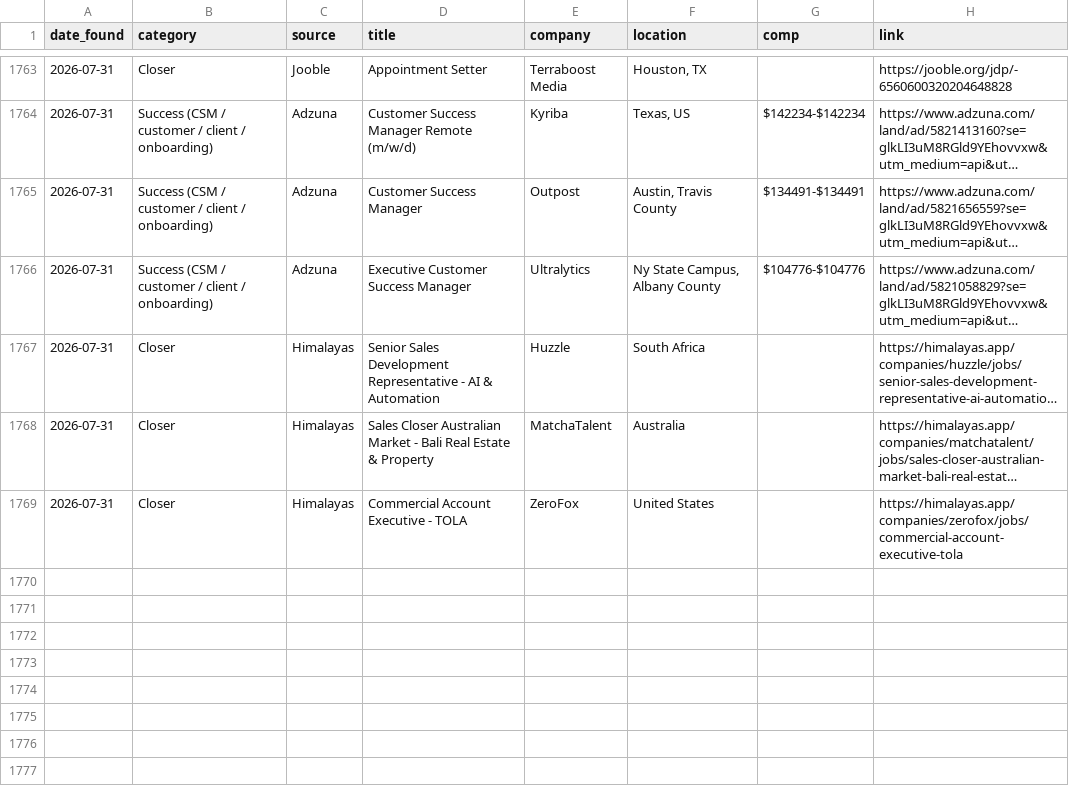
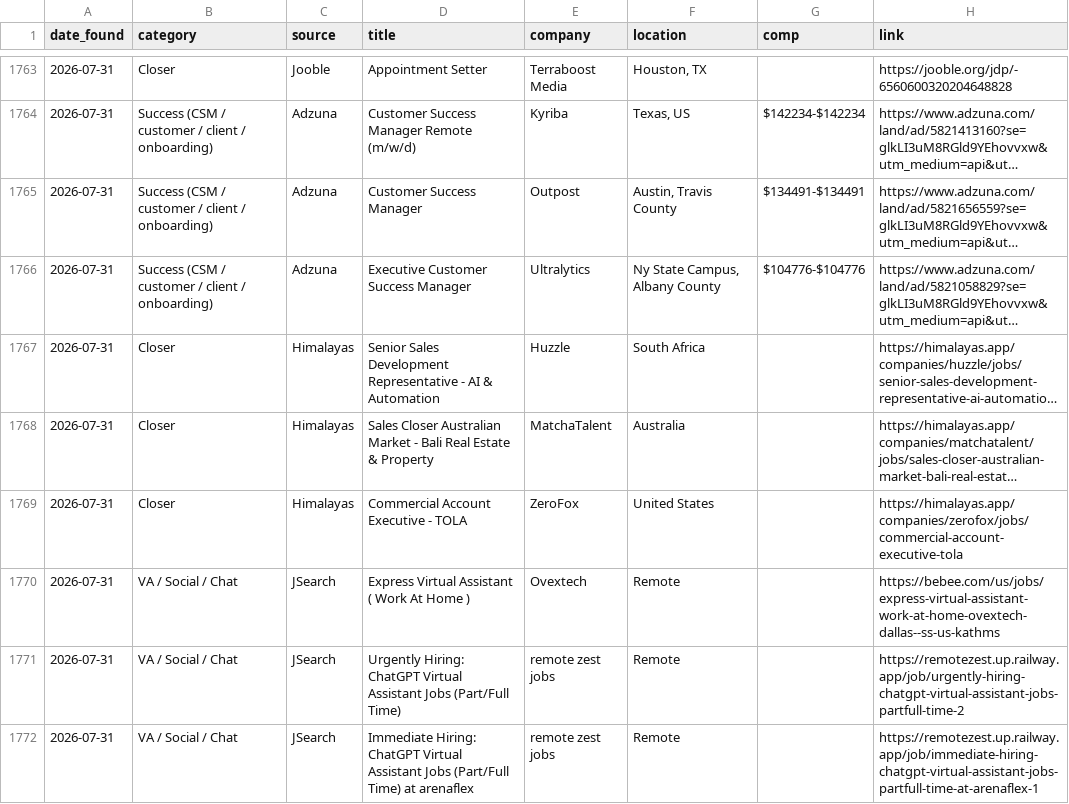
Before and after one commit to annaaimodel/better-prompt-ai-main, a CSV file: jobs/history.csv, drawn as a sheet; only a part is shown, gaps mark what is left out; long unchanged cells end in ….

```diff
--- a/jobs/history.csv
+++ b/jobs/history.csv
@@ -1769 +1769,4 @@ date_found,category,source,title,company,location,comp,link
 2026-07-31,Closer,Himalayas,Commercial Account Executive - TOLA,ZeroFox,United States,,https://himalayas.app/companies/zerofox/jobs/commercial-account-executive-tola
+2026-07-31,VA / Social / Chat,JSearch,Express Virtual Assistant ( Work At Home ),Ovextech,Remote,,https://bebee.com/us/jobs/express-virtual-assistant-work-at-home-ovextech-dallas--ss-us-kathms
+2026-07-31,VA / Social / Chat,JSearch,Urgently Hiring: ChatGPT Virtual Assistant Jobs (Part/Full Time),remote zest jobs,Remote,,https://remotezest.up.railway.app/job/urgently-hiring-chatgpt-virtual-assistant-jobs-partfull-time-2
+2026-07-31,VA / Social / Chat,JSearch,Immediate Hiring: ChatGPT Virtual Assistant Jobs (Part/Full Time) at arenaflex,remote zest jobs,Remote,,https://remotezest.up.railway.app/job/immediate-hiring-chatgpt-virtual-assistant-jobs-partfull-time-at-arenaflex-1
```
Also changed, not shown: jobs/daily/2026-07-31.csv, 4 other files.
